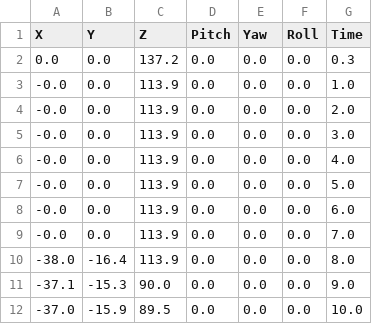
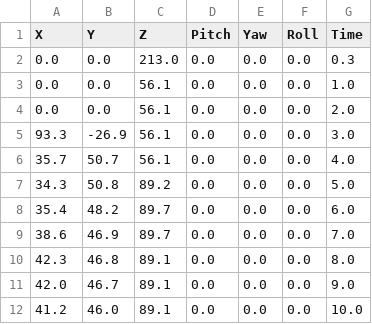
Before and after one commit to andreiiuliulucaci/Distance-Perception-in-Exterior-Environments-Experiment, a CSV file: CSV_Files/Participant_0.csv, drawn as a sheet.

```diff
--- a/CSV_Files/Participant_0.csv
+++ b/CSV_Files/Participant_0.csv
@@ -1,12 +1,12 @@
 X;Y;Z;Pitch;Yaw;Roll;Time
-0.0;0.0;137.2;0.0;0.0;0.0;0.3;
--0.0;0.0;113.9;0.0;0.0;0.0;1.0;
--0.0;0.0;113.9;0.0;0.0;0.0;2.0;
--0.0;0.0;113.9;0.0;0.0;0.0;3.0;
--0.0;0.0;113.9;0.0;0.0;0.0;4.0;
--0.0;0.0;113.9;0.0;0.0;0.0;5.0;
--0.0;0.0;113.9;0.0;0.0;0.0;6.0;
--0.0;0.0;113.9;0.0;0.0;0.0;7.0;
--38.0;-16.4;113.9;0.0;0.0;0.0;8.0;
--37.1;-15.3;90.0;0.0;0.0;0.0;9.0;
--37.0;-15.9;89.5;0.0;0.0;0.0;10.0;
+0.0;0.0;213.0;0.0;0.0;0.0;0.3;
+0.0;0.0;56.1;0.0;0.0;0.0;1.0;
+0.0;0.0;56.1;0.0;0.0;0.0;2.0;
+93.3;-26.9;56.1;0.0;0.0;0.0;3.0;
+35.7;50.7;56.1;0.0;0.0;0.0;4.0;
+34.3;50.8;89.2;0.0;0.0;0.0;5.0;
+35.4;48.2;89.7;0.0;0.0;0.0;6.0;
+38.6;46.9;89.7;0.0;0.0;0.0;7.0;
+42.3;46.8;89.1;0.0;0.0;0.0;8.0;
+42.0;46.7;89.1;0.0;0.0;0.0;9.0;
+41.2;46.0;89.1;0.0;0.0;0.0;10.0;
```
Also changed, not shown: 6 other files.
